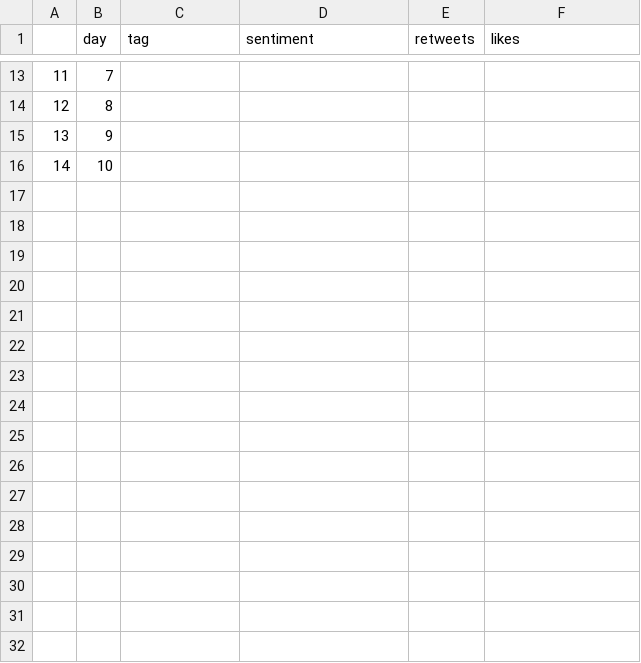
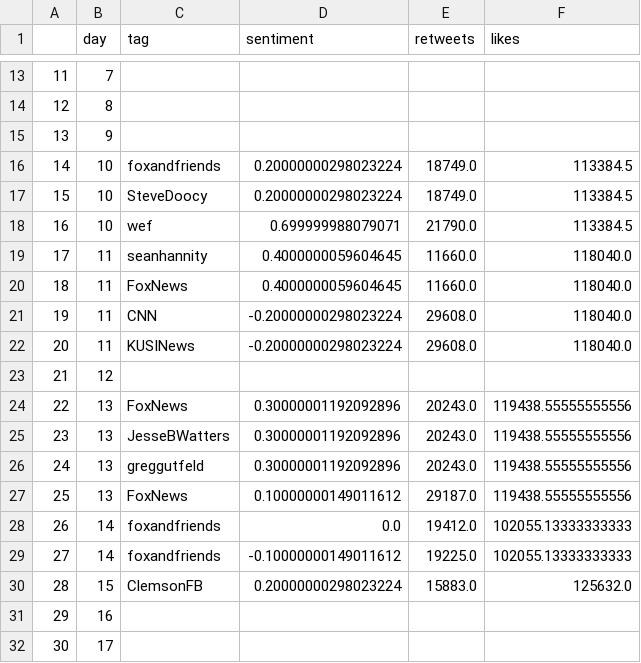
Before and after one commit to snapcrack/trump-tweet-visualization, a CSV file: data/mention_df.csv, drawn as a sheet; only a part is shown, gaps mark what is left out; addresses are those after the commit; the diff names each change by its address in the sheet, - before the commit and + after, or states it on an @@ line.

```diff
--- a/data/mention_df.csv
+++ b/data/mention_df.csv
+row 16: 14 | 10 | foxandfriends | 0.20000000298023224 | 18749.0 | 113384.5
+row 17: 15 | 10 | SteveDoocy | 0.20000000298023224 | 18749.0 | 113384.5
+row 18: 16 | 10 | wef | 0.699999988079071 | 21790.0 | 113384.5
+row 19: 17 | 11 | seanhannity | 0.4000000059604645 | 11660.0 | 118040.0
+row 20: 18 | 11 | FoxNews | 0.4000000059604645 | 11660.0 | 118040.0
+row 21: 19 | 11 | CNN | -0.20000000298023224 | 29608.0 | 118040.0
+row 22: 20 | 11 | KUSINews | -0.20000000298023224 | 29608.0 | 118040.0
@@ column A renumbered in row 23 @@
-B23 (day): 10
+B23 (day): 12
+row 24: 22 | 13 | FoxNews | 0.30000001192092896 | 20243.0 | 119438.55555555556
+row 25: 23 | 13 | JesseBWatters | 0.30000001192092896 | 20243.0 | 119438.55555555556
+row 26: 24 | 13 | greggutfeld | 0.30000001192092896 | 20243.0 | 119438.55555555556
+row 27: 25 | 13 | FoxNews | 0.10000000149011612 | 29187.0 | 119438.55555555556
+row 28: 26 | 14 | foxandfriends | 0.0 | 19412.0 | 102055.13333333333
+row 29: 27 | 14 | foxandfriends | -0.10000000149011612 | 19225.0 | 102055.13333333333
+row 30: 28 | 15 | ClemsonFB | 0.20000000298023224 | 15883.0 | 125632.0
+row 31: 29 | 16
+row 32: 30 | 17
```
Also changed, not shown: data/bigram_month.csv, 3 other files.
